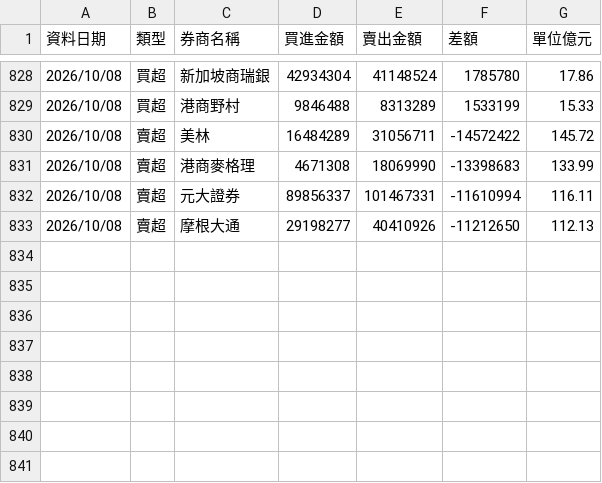
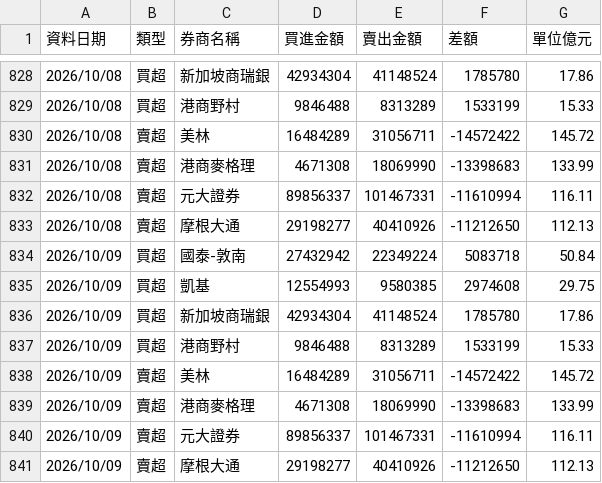
Before and after one commit to yuc1222-lgtm/broker-tracker, a CSV file: broker_history.csv, drawn as a sheet; only a part is shown, gaps mark what is left out; the diff names each change by its address in the sheet, - before the commit and + after, or states it on an @@ line.

```diff
--- a/broker_history.csv
+++ b/broker_history.csv
+row 834: 2026/10/09 | 買超 | 國泰-敦南 | 27432942 | 22349224 | 5083718 | 50.84
+row 835: 2026/10/09 | 買超 | 凱基 | 12554993 | 9580385 | 2974608 | 29.75
+row 836: 2026/10/09 | 買超 | 新加坡商瑞銀 | 42934304 | 41148524 | 1785780 | 17.86
+row 837: 2026/10/09 | 買超 | 港商野村 | 9846488 | 8313289 | 1533199 | 15.33
+row 838: 2026/10/09 | 賣超 | 美林 | 16484289 | 31056711 | -14572422 | 145.72
+row 839: 2026/10/09 | 賣超 | 港商麥格理 | 4671308 | 18069990 | -13398683 | 133.99
+row 840: 2026/10/09 | 賣超 | 元大證券 | 89856337 | 101467331 | -11610994 | 116.11
+row 841: 2026/10/09 | 賣超 | 摩根大通 | 29198277 | 40410926 | -11212650 | 112.13
```
